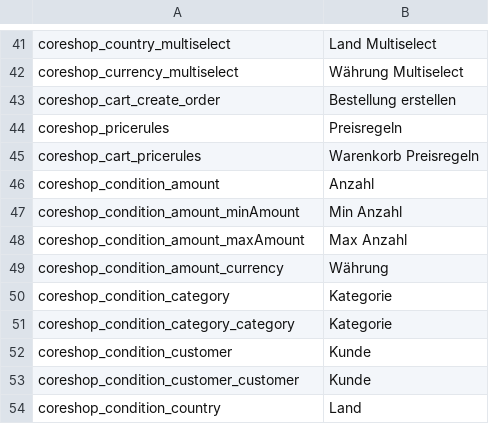
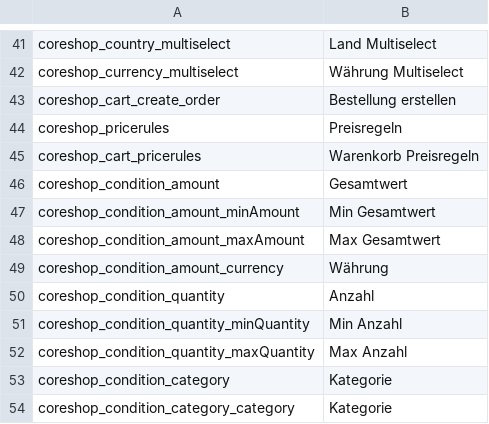
Before and after one commit to coreshop/CoreShop, a CSV file: static/texts/de.csv, drawn as a sheet; only a part is shown, gaps mark what is left out; the shorter side is filled out with more unchanged rows.

Commit message:
add quantity condition for price-rules

```diff
--- a/static/texts/de.csv
+++ b/static/texts/de.csv
@@ -45,6 +45,9 @@
 "coreshop_cart_pricerules","Warenkorb Preisregeln"
-"coreshop_condition_amount","Anzahl"
-"coreshop_condition_amount_minAmount","Min Anzahl"
-"coreshop_condition_amount_maxAmount","Max Anzahl"
+"coreshop_condition_amount","Gesamtwert"
+"coreshop_condition_amount_minAmount","Min Gesamtwert"
+"coreshop_condition_amount_maxAmount","Max Gesamtwert"
 "coreshop_condition_amount_currency","Währung"
+"coreshop_condition_quantity","Anzahl"
+"coreshop_condition_quantity_minQuantity","Min Anzahl"
+"coreshop_condition_quantity_maxQuantity","Max Anzahl"
 "coreshop_condition_category","Kategorie"
```
Also changed, not shown: static/texts/en.csv, 8 other files.
